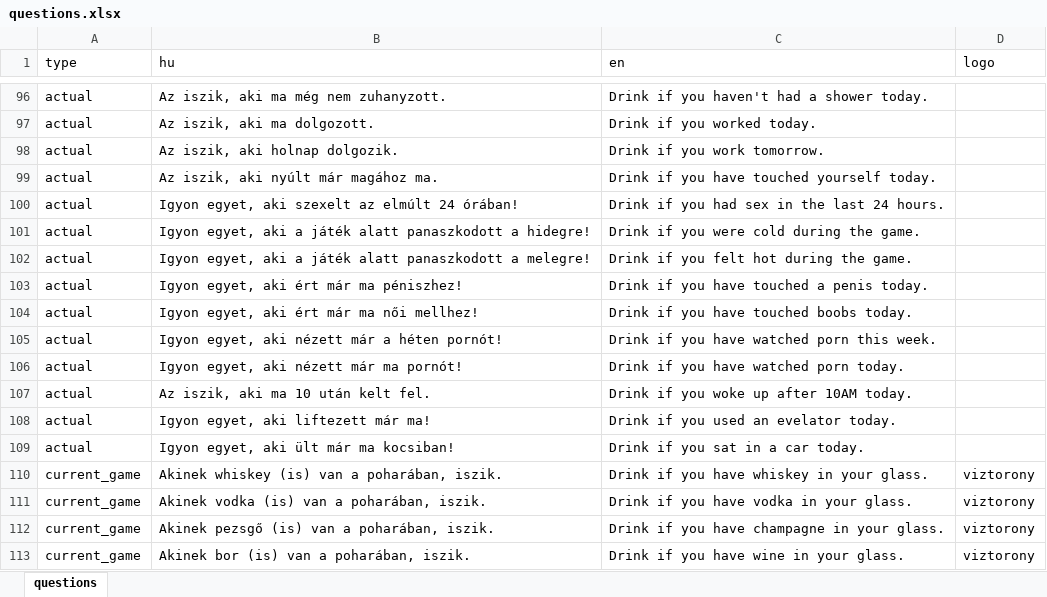
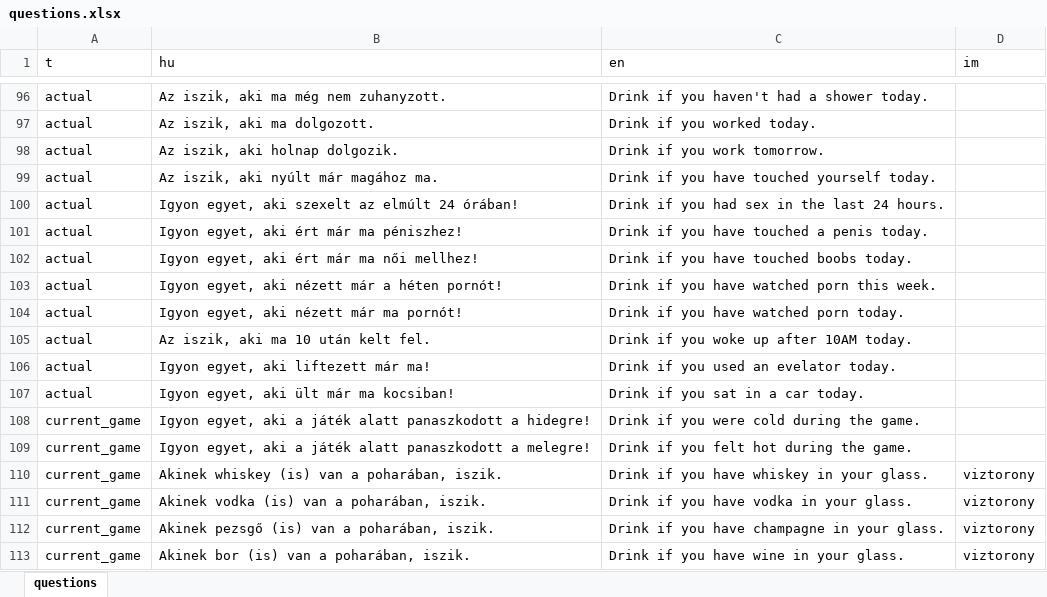
Before and after one commit to mkoncz/ivosjatek, an Excel workbook: utils/excel_to_json/questions.xlsx, sheet questions, drawn as a sheet; only a part is shown, gaps mark what is left out; values as stored, in another font and other column widths than the file's, no borders; removed rows and columns are numbered as before the commit, all else as after; the diff names each change by its address in the sheet, - before the commit and + after, or states it on an @@ line.

Commit message:
Decrease the size of the question data JSON file (#19)

```diff
--- a/utils/excel_to_json/questions.xlsx (sheet questions)
+++ b/utils/excel_to_json/questions.xlsx (sheet questions)
-A1: type
+A1: t
-D1: logo
+D1: im
-row 101: actual | Igyon egyet, aki a játék alatt panaszkodott a hidegre! | Drink if you were cold during the game.
-row 102: actual | Igyon egyet, aki a játék alatt panaszkodott a melegre! | Drink if you felt hot during the game.
+row 108: current_game | Igyon egyet, aki a játék alatt panaszkodott a hidegre! | Drink if you were cold during the game.
+row 109: current_game | Igyon egyet, aki a játék alatt panaszkodott a melegre! | Drink if you felt hot during the game.
```
Also changed, not shown: 2 other files.
